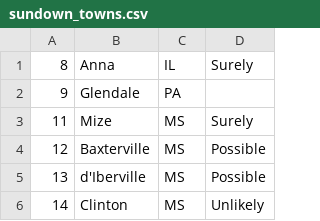
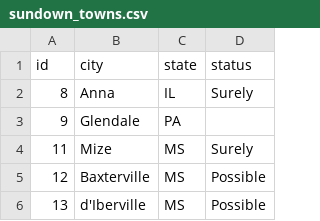
Before and after one commit to franklinyang/sundown-towns, a CSV file: data/extracts/sundown_towns.csv, drawn as a sheet; only a part is shown; the shorter side is filled out with more unchanged rows; the diff names each change by its address in the sheet, - before the commit and + after, or states it on an @@ line.

```diff
--- a/data/extracts/sundown_towns.csv
+++ b/data/extracts/sundown_towns.csv
+row 1: id | city | state | status
```
Also changed, not shown: 7 other files.
